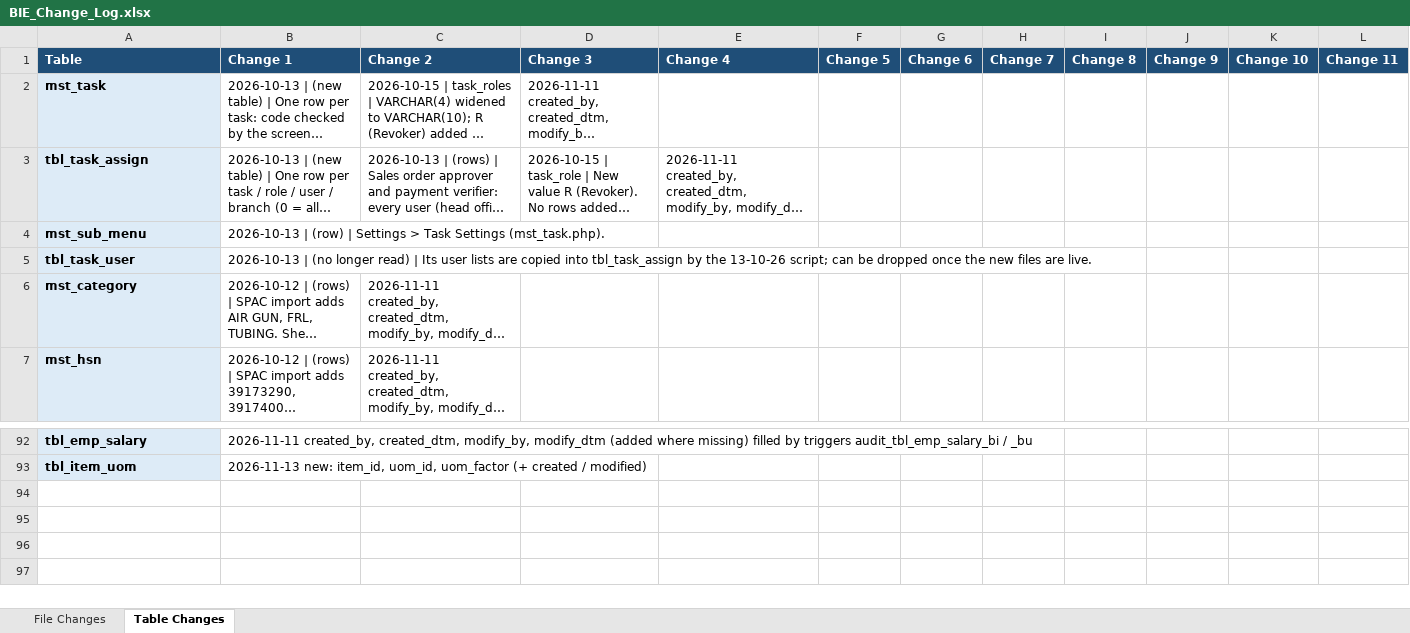
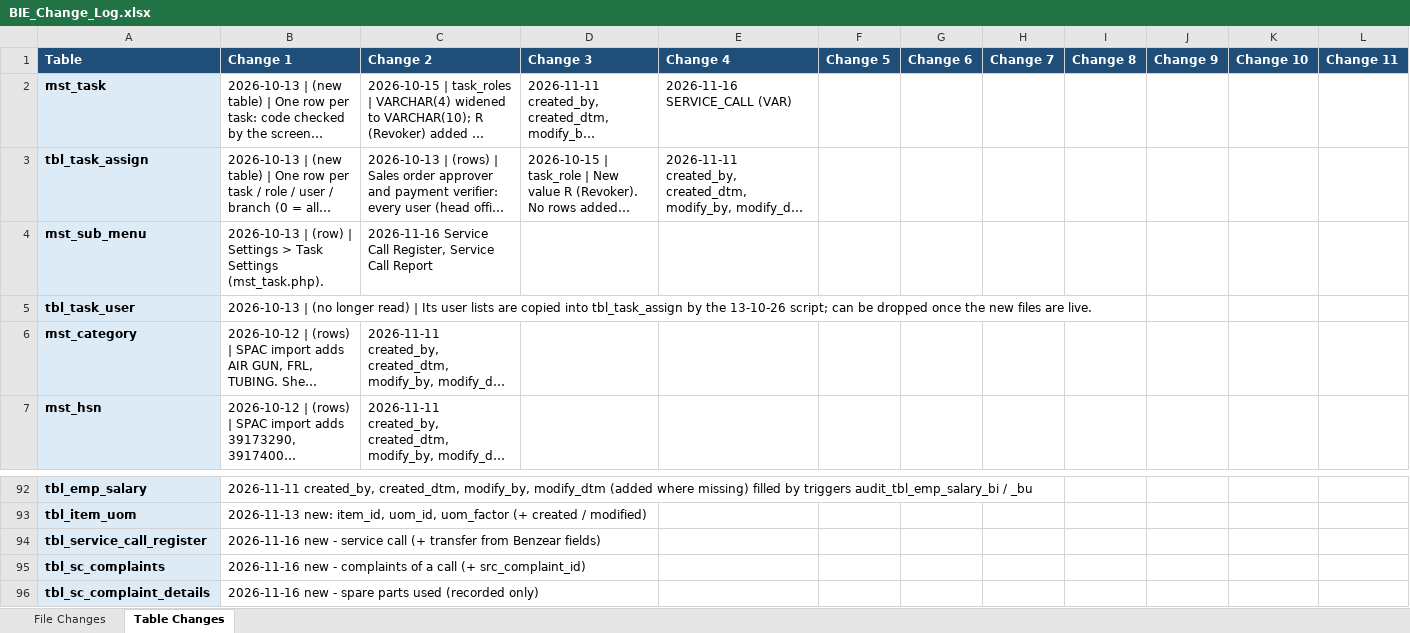
Before and after one commit to claudecollab7-alt/BIE, an Excel workbook: docs/BIE_Change_Log.xlsx, sheet Table Changes, drawn as a sheet; only a part is shown, gaps mark what is left out; long unchanged cells end in …; values as stored, in another font and other column widths than the file's, no borders; rows hold the shown columns only; the diff names each change by its address in the sheet, - before the commit and + after, or states it on an @@ line.

```diff
--- a/docs/BIE_Change_Log.xlsx (sheet Table Changes)
+++ b/docs/BIE_Change_Log.xlsx (sheet Table Changes)
-E2 (Change 4): (empty)
+E2 (Change 4): 2026-11-16 SERVICE_CALL (VAR)
-C4 (Change 2): (empty)
+C4 (Change 2): 2026-11-16 Service Call Register, Service Call Report
+row 94: tbl_service_call_register | 2026-11-16 new - service call (+ transfer from Benzear fields)
+row 95: tbl_sc_complaints | 2026-11-16 new - complaints of a call (+ src_complaint_id)
+row 96: tbl_sc_complaint_details | 2026-11-16 new - spare parts used (recorded only)
```
Also changed, not shown: sheet File Changes, 19 other files.
